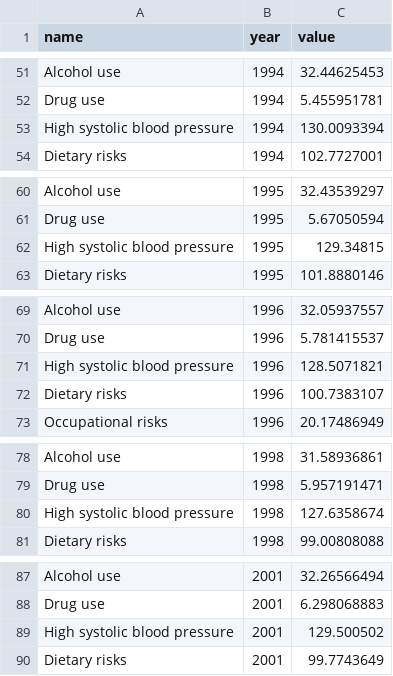
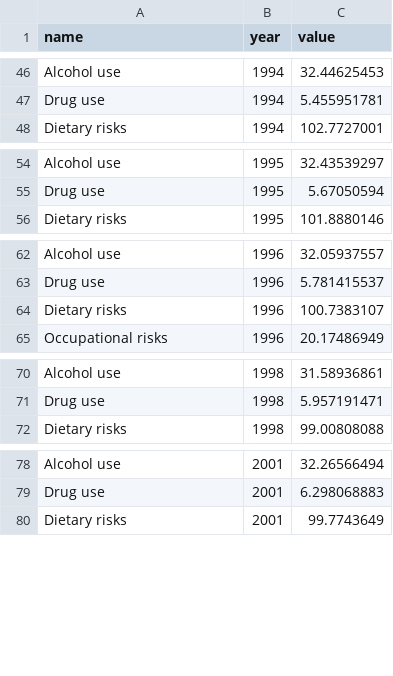
Before and after one commit to leongyenni/air-pollution-dashboard, a CSV file: data/cleaned-death-rate-by-risk-factor-year.csv, drawn as a sheet; only a part is shown, gaps mark what is left out; the diff covers the shown part only.

```diff
--- a/data/cleaned-death-rate-by-risk-factor-year.csv
+++ b/data/cleaned-death-rate-by-risk-factor-year.csv
@@ -52,3 +47,2 @@ Alcohol use,1994,32.44625453
 Drug use,1994,5.455951781
-High systolic blood pressure,1994,130.0093394
 Dietary risks,1994,102.7727001
@@ -61,3 +55,2 @@ Alcohol use,1995,32.43539297
 Drug use,1995,5.67050594
-High systolic blood pressure,1995,129.34815
 Dietary risks,1995,101.8880146
@@ -70,3 +63,2 @@ Alcohol use,1996,32.05937557
 Drug use,1996,5.781415537
-High systolic blood pressure,1996,128.5071821
 Dietary risks,1996,100.7383107
@@ -79,3 +71,2 @@ Alcohol use,1998,31.58936861
 Drug use,1998,5.957191471
-High systolic blood pressure,1998,127.6358674
 Dietary risks,1998,99.00808088
@@ -88,3 +79,2 @@ Alcohol use,2001,32.26566494
 Drug use,2001,6.298068883
-High systolic blood pressure,2001,129.500502
 Dietary risks,2001,99.7743649
```
Also changed, not shown: 25 removed rows elsewhere in this file, 1 other file.
